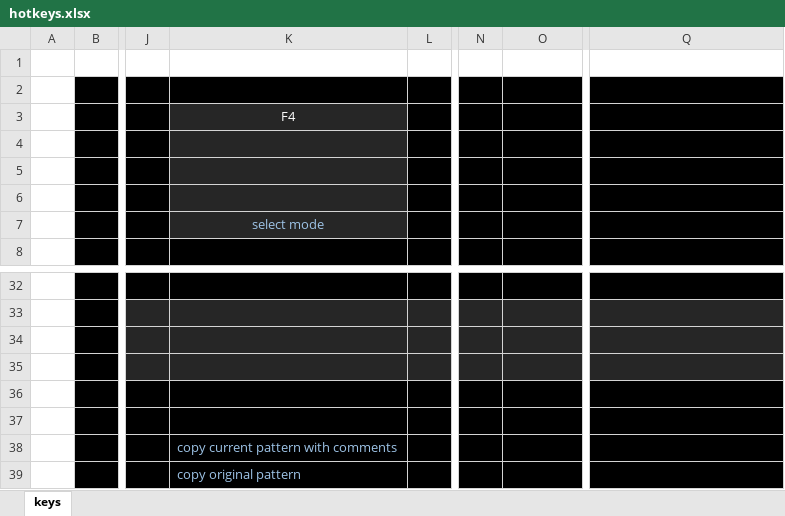
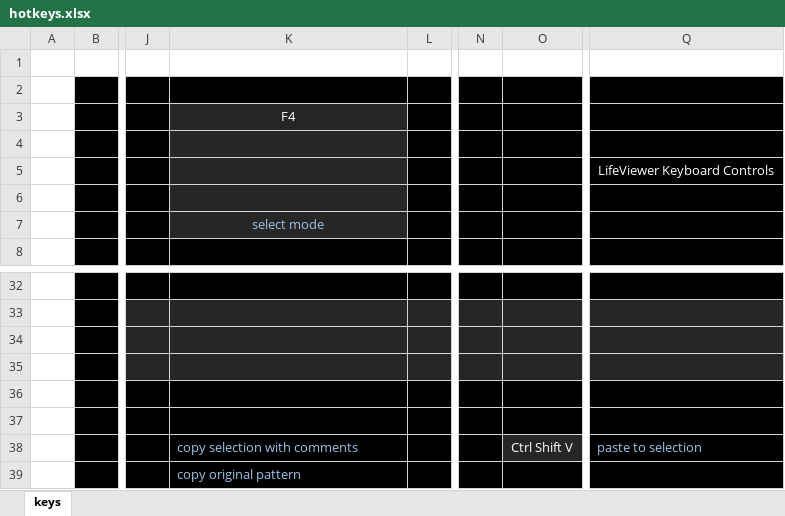
Before and after one commit to rowett/lifeviewer, an Excel workbook: images/hotkeys.xlsx, sheet keys, drawn as a sheet; only a part is shown, gaps mark what is left out; values as stored, in another font and other column widths than the file's, no borders; the diff names each change by its address in the sheet, - before the commit and + after, or states it on an @@ line.

Commit message:
copy to selection and fixed drawing during playback undo bug

```diff
--- a/images/hotkeys.xlsx (sheet keys)
+++ b/images/hotkeys.xlsx (sheet keys)
-Q5: (empty)
+Q5: LifeViewer Keyboard Controls
-K38 (F4): copy current pattern with comments
+K38 (F4): copy selection with comments
-O38: (empty)
+O38: Ctrl Shift V
-O38 fill: #000000
+O38 fill: #262626
-Q38: (empty)
+Q38: paste to selection
```
Also changed, not shown: 6 other files.
